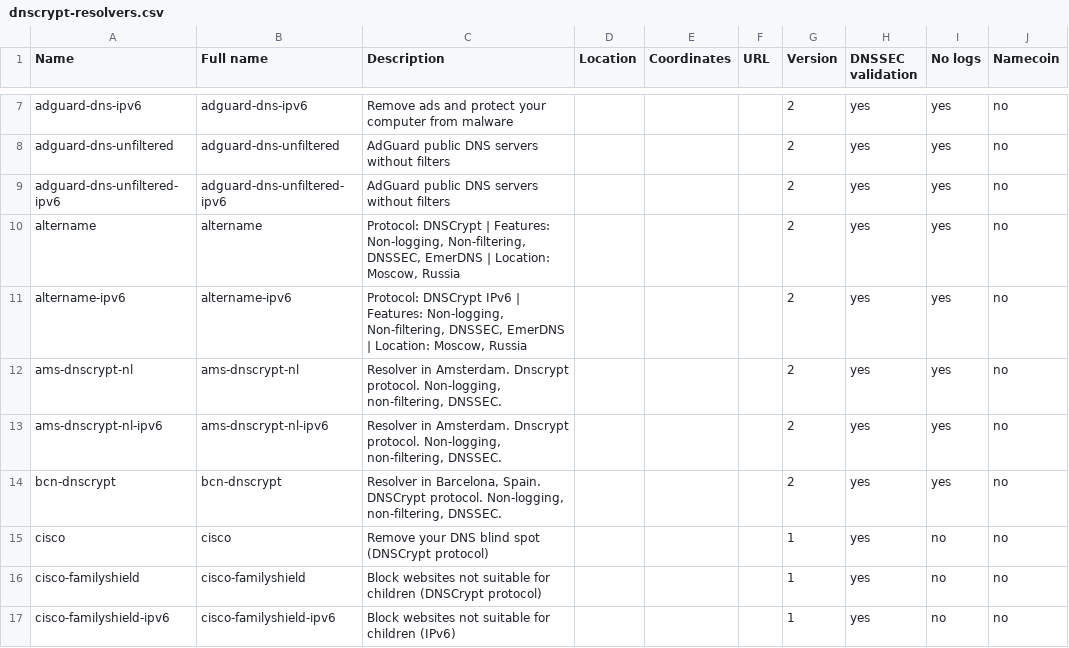
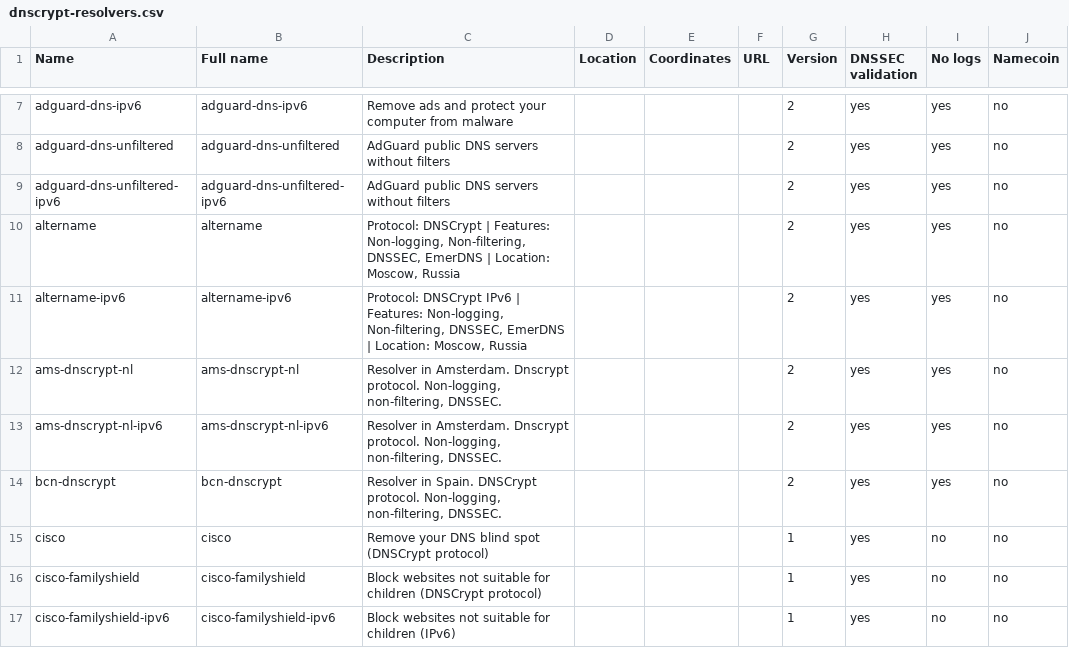
Before and after one commit to DNSCrypt/dnscrypt-resolvers, a CSV file: v1/dnscrypt-resolvers.csv, drawn as a sheet; only a part is shown, gaps mark what is left out; the diff names each change by its address in the sheet, - before the commit and + after, or states it on an @@ line.

```diff
--- a/v1/dnscrypt-resolvers.csv
+++ b/v1/dnscrypt-resolvers.csv
-C14 (Description): Resolver in Barcelona, Spain. DNSCrypt…
+C14 (Description): Resolver in Spain. DNSCrypt…
```
Also changed, not shown: 5 other files.
